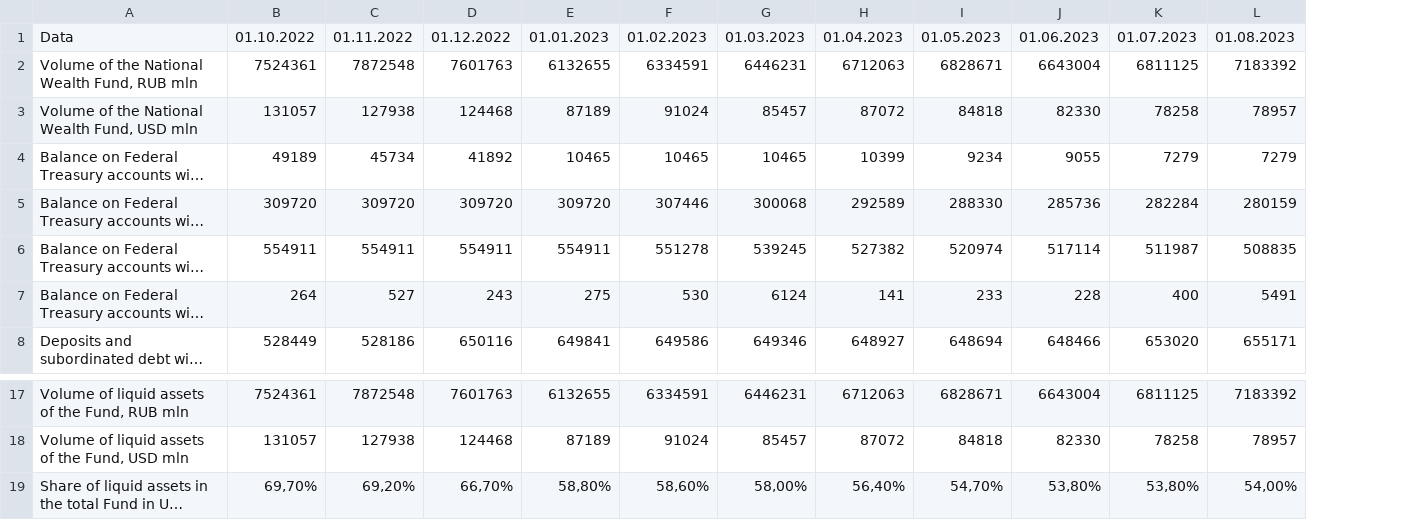
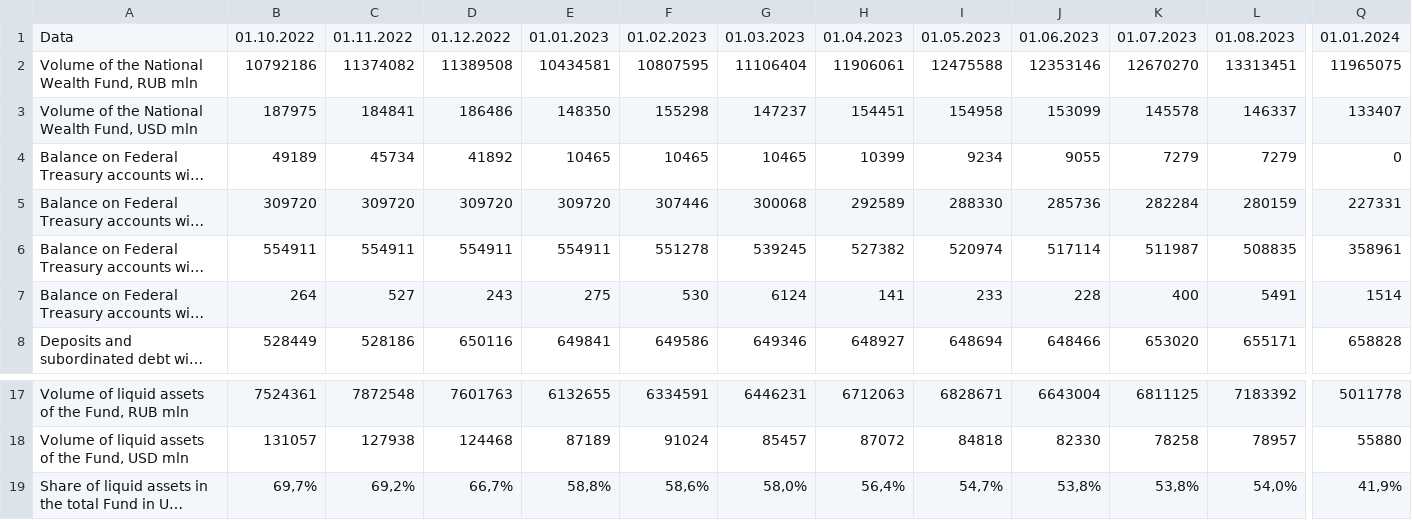
Before and after one commit to winterForestStump/RNWF, a CSV file: data/rnwf_structure.csv, drawn as a sheet; only a part is shown, gaps mark what is left out; long unchanged cells end in …; the diff covers the shown part only; the diff names each change by its address in the sheet, - before the commit and + after, or states it on an @@ line.

```diff
--- a/data/rnwf_structure.csv
+++ b/data/rnwf_structure.csv
+column Q, rows 1-8: 01.01.2024 | 11965075 | 133407 | 0 | 227331 | 358961 | 1514 | 658828; rows 17-19: 5011778 | 55880 | 41,9%
-B2: 7524361
+B2: 10792186
-C2: 7872548
+C2: 11374082
-D2: 7601763
+D2: 11389508
-E2: 6132655
+E2: 10434581
-F2: 6334591
+F2: 10807595
-G2: 6446231
+G2: 11106404
-H2: 6712063
+H2: 11906061
-I2: 6828671
+I2: 12475588
-J2: 6643004
+J2: 12353146
-K2: 6811125
+K2: 12670270
-L2: 7183392
+L2: 13313451
-B3: 131057
+B3: 187975
-C3: 127938
+C3: 184841
-D3: 124468
+D3: 186486
-E3: 87189
+E3: 148350
-F3: 91024
+F3: 155298
-G3: 85457
+G3: 147237
-H3: 87072
+H3: 154451
-I3: 84818
+I3: 154958
-J3: 82330
+J3: 153099
-K3: 78258
+K3: 145578
-L3: 78957
+L3: 146337
-B19: 69,70%
+B19: 69,7%
-C19: 69,20%
+C19: 69,2%
-D19: 66,70%
+D19: 66,7%
-E19: 58,80%
+E19: 58,8%
-F19: 58,60%
+F19: 58,6%
-G19: 58,00%
+G19: 58,0%
-H19: 56,40%
+H19: 56,4%
-I19: 54,70%
+I19: 54,7%
-J19: 53,80%
+J19: 53,8%
-K19: 53,80%
+K19: 53,8%
-L19: 54,00%
+L19: 54,0%
```
Also changed, not shown: 12 edited cells elsewhere in this file, data/structure.csv, 1 other file.
